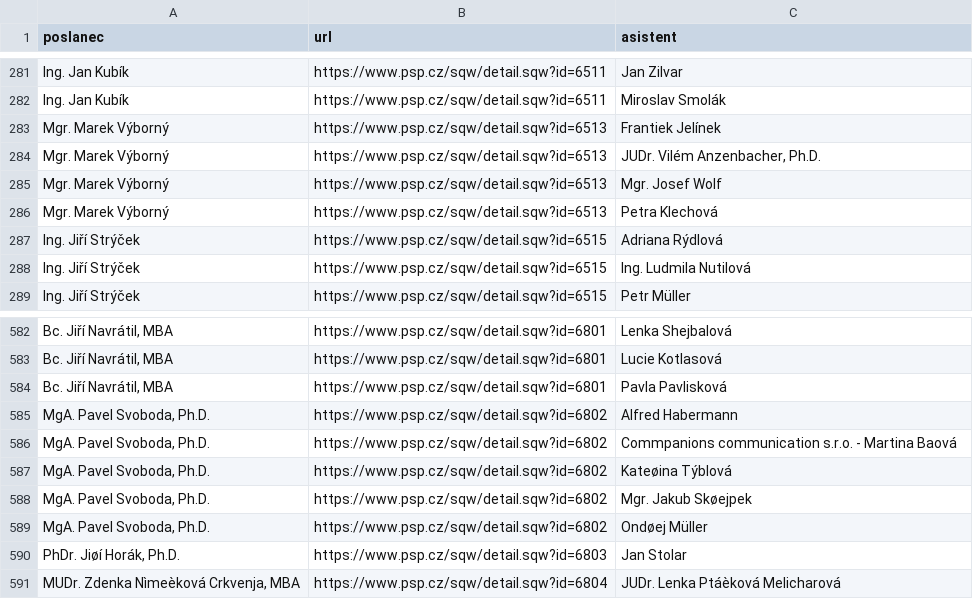
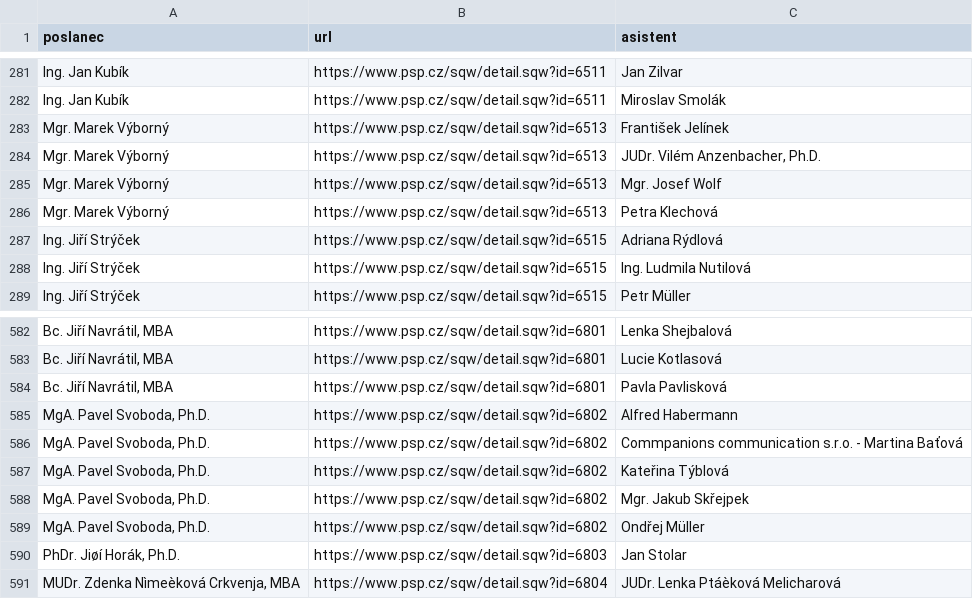
Before and after one commit to kokes/psp-asistenti, a CSV file: asistenti.csv, drawn as a sheet; only a part is shown, gaps mark what is left out; the diff names each change by its address in the sheet, - before the commit and + after, or states it on an @@ line.

```diff
--- a/asistenti.csv
+++ b/asistenti.csv
-C283 (asistent): Frantiek Jelínek
+C283 (asistent): František Jelínek
-C586 (asistent): …- Martina Baová
+C586 (asistent): …- Martina Baťová
-C587 (asistent): Kateøina Týblová
+C587 (asistent): Kateřina Týblová
-C588 (asistent): Mgr. Jakub Skøejpek
+C588 (asistent): Mgr. Jakub Skřejpek
-C589 (asistent): Ondøej Müller
+C589 (asistent): Ondřej Müller
```
Also changed, not shown: 1 other file.
